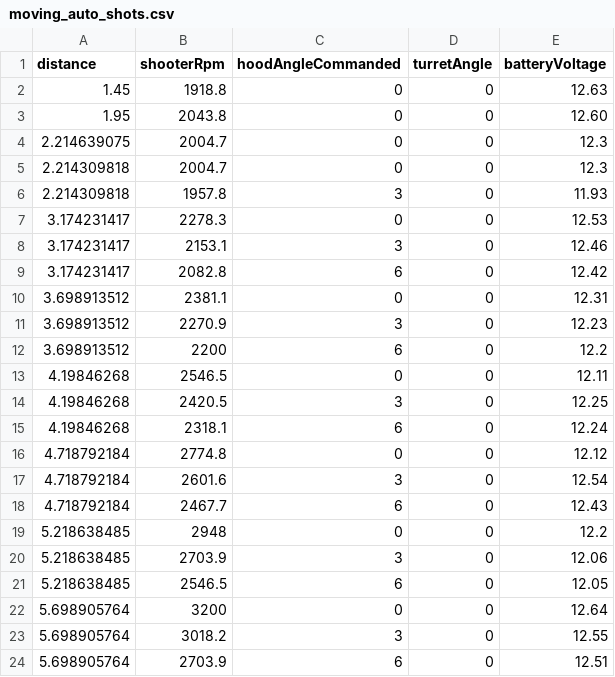
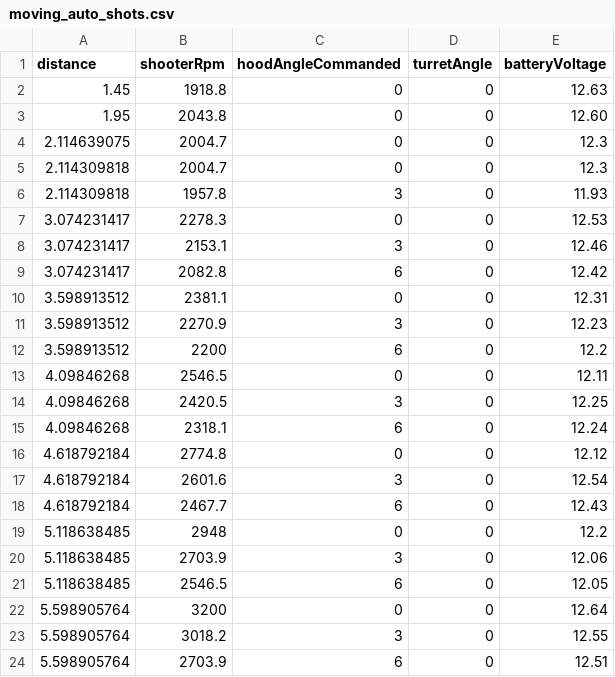
Before and after one commit to FRC999/2026Competition, a CSV file: 2026Competition/src/main/deploy/artillery/moving_auto_shots.csv, drawn as a sheet.

Commit message:
auto commit changes

```diff
--- a/2026Competition/src/main/deploy/artillery/moving_auto_shots.csv
+++ b/2026Competition/src/main/deploy/artillery/moving_auto_shots.csv
@@ -3,22 +3,22 @@ distance,shooterRpm,hoodAngleCommanded,turretAngle,batteryVoltage
 1.95,2043.8,0,0,12.60
-2.214639075,2004.7,0,0,12.3
-2.214309818,2004.7,0,0,12.3
-2.214309818,1957.8,3,0,11.93
-3.174231417,2278.3,0,0,12.53
-3.174231417,2153.1,3,0,12.46
-3.174231417,2082.8,6,0,12.42
-3.698913512,2381.1,0,0,12.31
-3.698913512,2270.9,3,0,12.23
-3.698913512,2200,6,0,12.2
-4.19846268,2546.5,0,0,12.11
-4.19846268,2420.5,3,0,12.25
-4.19846268,2318.1,6,0,12.24
-4.718792184,2774.8,0,0,12.12
-4.718792184,2601.6,3,0,12.54
-4.718792184,2467.7,6,0,12.43
-5.218638485,2948,0,0,12.2
-5.218638485,2703.9,3,0,12.06
-5.218638485,2546.5,6,0,12.05
-5.698905764,3200,0,0,12.64
-5.698905764,3018.2,3,0,12.55
-5.698905764,2703.9,6,0,12.51
+2.114639075,2004.7,0,0,12.3
+2.114309818,2004.7,0,0,12.3
+2.114309818,1957.8,3,0,11.93
+3.074231417,2278.3,0,0,12.53
+3.074231417,2153.1,3,0,12.46
+3.074231417,2082.8,6,0,12.42
+3.598913512,2381.1,0,0,12.31
+3.598913512,2270.9,3,0,12.23
+3.598913512,2200,6,0,12.2
+4.09846268,2546.5,0,0,12.11
+4.09846268,2420.5,3,0,12.25
+4.09846268,2318.1,6,0,12.24
+4.618792184,2774.8,0,0,12.12
+4.618792184,2601.6,3,0,12.54
+4.618792184,2467.7,6,0,12.43
+5.118638485,2948,0,0,12.2
+5.118638485,2703.9,3,0,12.06
+5.118638485,2546.5,6,0,12.05
+5.598905764,3200,0,0,12.64
+5.598905764,3018.2,3,0,12.55
+5.598905764,2703.9,6,0,12.51
```
Also changed, not shown: 18 other files.
